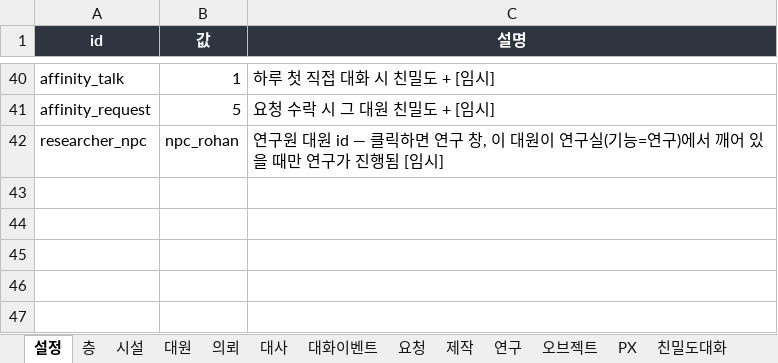
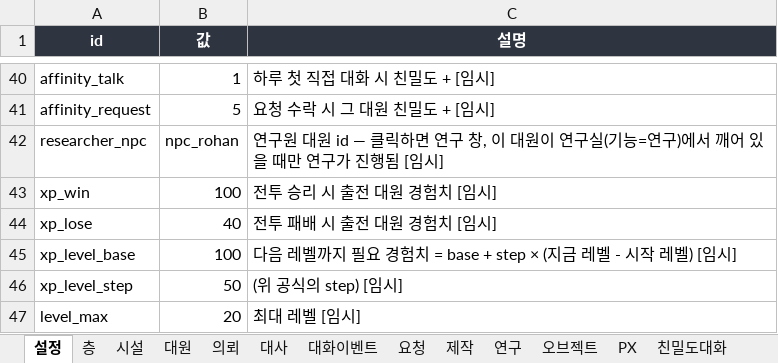
Before and after one commit to HomilBBANG/rt_zerosum, an Excel workbook: data/outgame.xlsx, sheet 설정, drawn as a sheet; only a part is shown, gaps mark what is left out; values as stored, in another font and other column widths than the file's, no borders; the diff names each change by its address in the sheet, - before the commit and + after, or states it on an @@ line.

```diff
--- a/data/outgame.xlsx (sheet 설정)
+++ b/data/outgame.xlsx (sheet 설정)
+row 43: xp_win | 100 | 전투 승리 시 출전 대원 경험치 [임시]
+row 44: xp_lose | 40 | 전투 패배 시 출전 대원 경험치 [임시]
+row 45: xp_level_base | 100 | 다음 레벨까지 필요 경험치 = base + step × (지금 레벨 - 시작 레벨) [임시]
+row 46: xp_level_step | 50 | (위 공식의 step) [임시]
+row 47: level_max | 20 | 최대 레벨 [임시]
```
Also changed, not shown: data/balance.xlsx, 35 other files.
